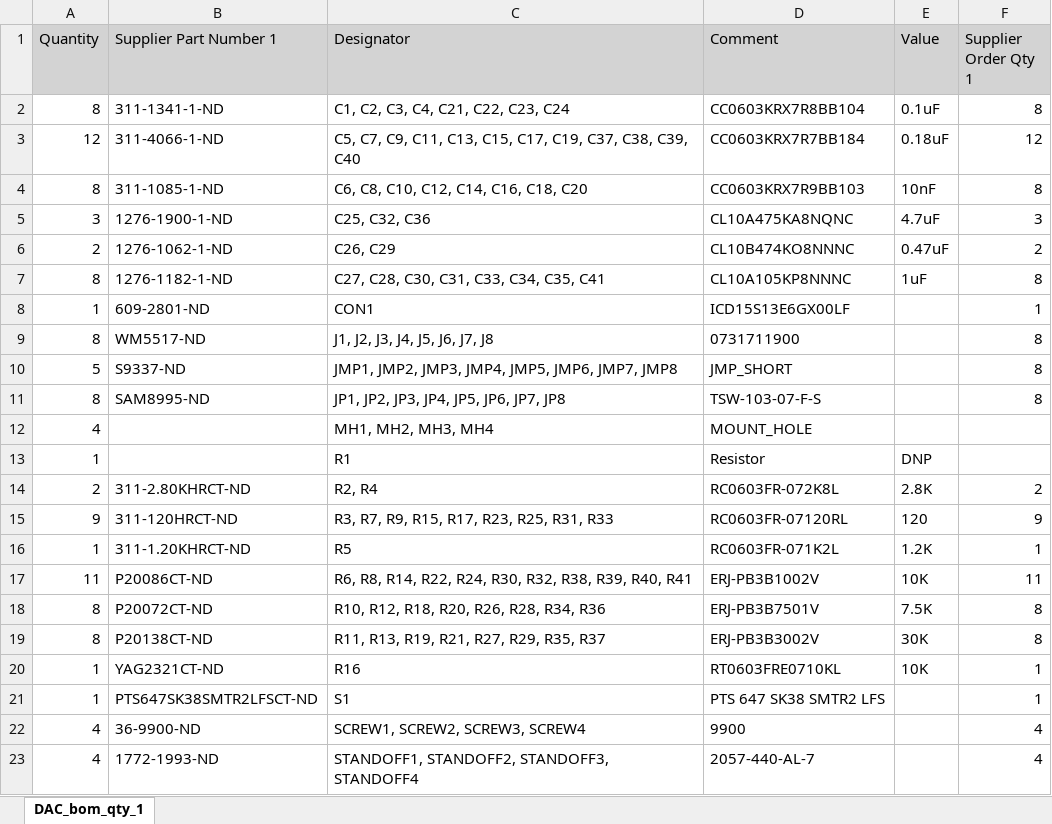
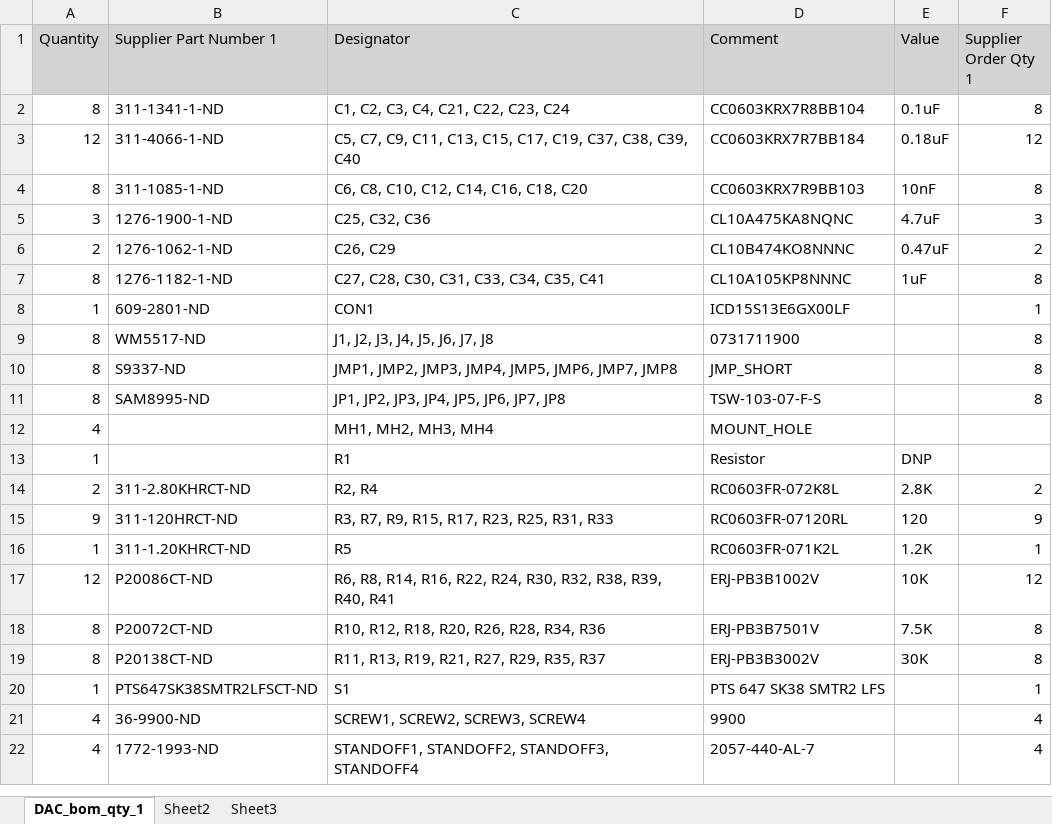
Before and after one commit to Severson-Group/AMDC-Hardware, an Excel workbook: Accessories/ExpansionBoard_DAC/REV20200627B/DAC_bom_qty_1.xlsx, sheet DAC_bom_qty_1, drawn as a sheet; only a part is shown; values as stored, in another font and other column widths than the file's, no borders; the diff names each change by its address in the sheet, - before the commit and + after, or states it on an @@ line.

```diff
--- a/Accessories/ExpansionBoard_DAC/REV20200627B/DAC_bom_qty_1.xlsx (sheet DAC_bom_qty_1)
+++ b/Accessories/ExpansionBoard_DAC/REV20200627B/DAC_bom_qty_1.xlsx (sheet DAC_bom_qty_1)
+sheet tab: Sheet2
+sheet tab: Sheet3
-A10 (Quantity): 5
+A10 (Quantity): 8
-A17 (Quantity): 11
+A17 (Quantity): 12
-C17 (Designator): …R8, R14, R22, R24,…
+C17 (Designator): …R8, R14, R16, R22, R24,…
-F17 (Supplier Order Qty 1): 11
+F17 (Supplier Order Qty 1): 12
-row 20: 1 | YAG2321CT-ND | R16 | RT0603FRE0710KL | 10K | 1
```
Also changed, not shown: Accessories/ExpansionBoard_DAC/REV20200627B/DAC_bom_qty_10.xlsx, 2 other files.
